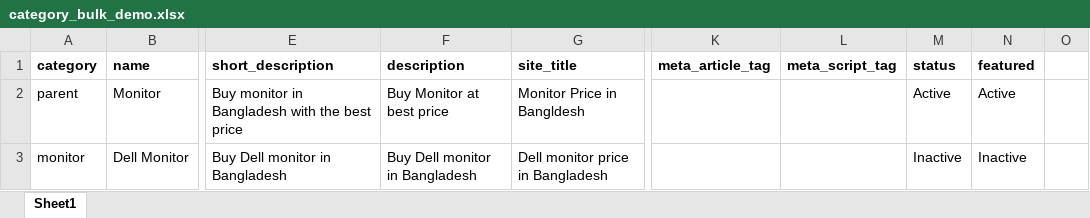
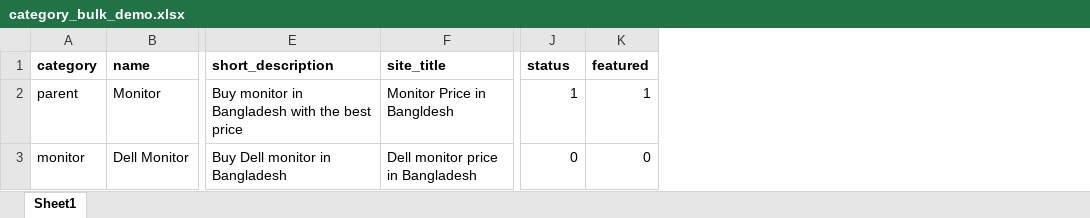
Before and after one commit to souat-sadi-khan-office/e-commerce-main, an Excel workbook: public/download/category_bulk_demo.xlsx, sheet Sheet1, drawn as a sheet; only a part is shown, gaps mark what is left out; values as stored, in another font and other column widths than the file's, no borders; removed rows and columns are numbered as before the commit, all else as after; the diff names each change by its address in the sheet, - before the commit and + after, or states it on an @@ line.

Commit message:
Polish Category Bulk Import

```diff
--- a/public/download/category_bulk_demo.xlsx (sheet Sheet1)
+++ b/public/download/category_bulk_demo.xlsx (sheet Sheet1)
-column F (description), rows 2-3: Buy Monitor at best price | Buy Dell monitor in Bangladesh
-column K (meta_article_tag), empty
-column L (meta_script_tag), empty
-column O, empty
-J2 (status): Active
+J2 (status): 1
-K2 (featured): Active
+K2 (featured): 1
-J3 (status): Inactive
+J3 (status): 0
-K3 (featured): Inactive
+K3 (featured): 0
```
Also changed, not shown: 3 other files.
